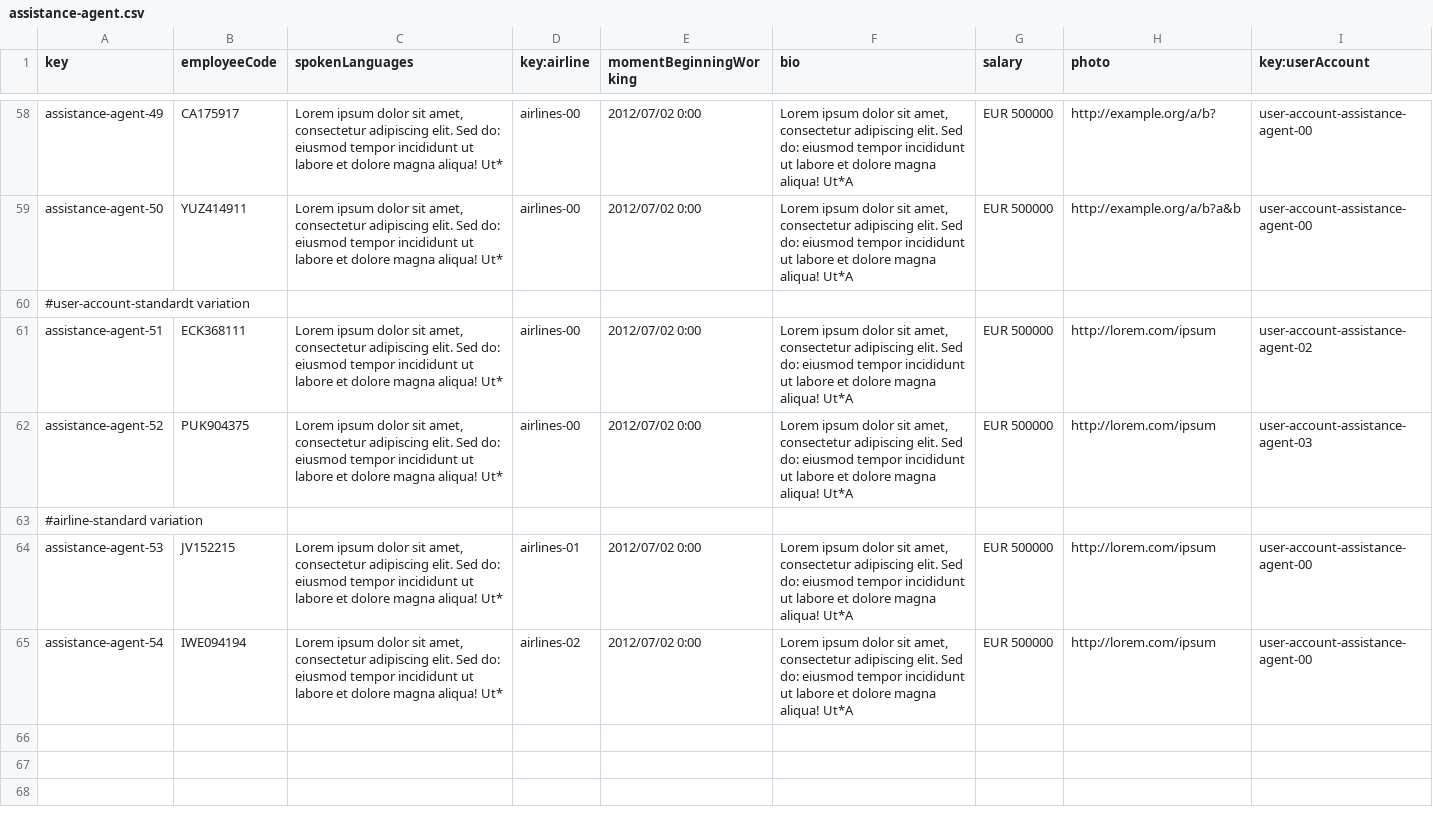
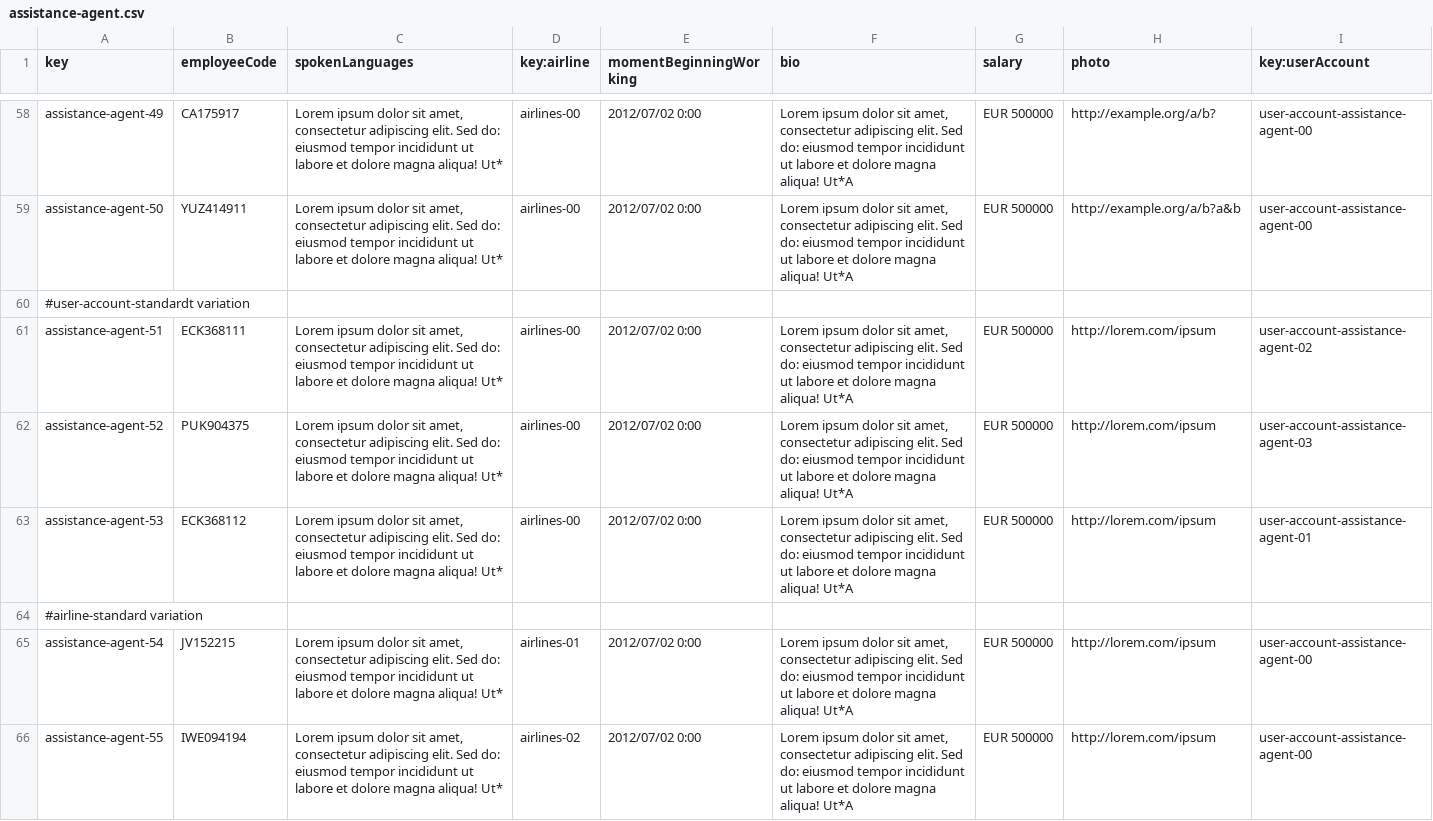
Before and after one commit to DP2-C1-063/Acme-ANS-D04, a CSV file: src/main/resources/WEB-INF/data/sample/assistance-agent.csv, drawn as a sheet; only a part is shown, gaps mark what is left out.

```diff
--- a/src/main/resources/WEB-INF/data/sample/assistance-agent.csv
+++ b/src/main/resources/WEB-INF/data/sample/assistance-agent.csv
@@ -62,4 +62,5 @@ assistance-agent-51,ECK368111,"Lorem ipsum dolor sit amet, consectetur adipiscin
 assistance-agent-52,PUK904375,"Lorem ipsum dolor sit amet, consectetur adipiscing elit. Sed do: eiusmod tempor incididunt ut labore et dolore magna aliqua! Ut*",airlines-00,2012/07/02 0:00,"Lorem ipsum dolor sit amet, consectetur adipiscing elit. Sed do: eiusmod tempor incididunt ut labore et dolore magna aliqua! Ut*A",EUR 500000,http://lorem.com/ipsum,user-account-assistance-agent-03
+assistance-agent-53,ECK368112,"Lorem ipsum dolor sit amet, consectetur adipiscing elit. Sed do: eiusmod tempor incididunt ut labore et dolore magna aliqua! Ut*",airlines-00,2012/07/02 0:00,"Lorem ipsum dolor sit amet, consectetur adipiscing elit. Sed do: eiusmod tempor incididunt ut labore et dolore magna aliqua! Ut*A",EUR 500000,http://lorem.com/ipsum,user-account-assistance-agent-01
 #airline-standard variation
-assistance-agent-53,JV152215,"Lorem ipsum dolor sit amet, consectetur adipiscing elit. Sed do: eiusmod tempor incididunt ut labore et dolore magna aliqua! Ut*",airlines-01,2012/07/02 0:00,"Lorem ipsum dolor sit amet, consectetur adipiscing elit. Sed do: eiusmod tempor incididunt ut labore et dolore magna aliqua! Ut*A",EUR 500000,http://lorem.com/ipsum,user-account-assistance-agent-00
-assistance-agent-54,IWE094194,"Lorem ipsum dolor sit amet, consectetur adipiscing elit. Sed do: eiusmod tempor incididunt ut labore et dolore magna aliqua! Ut*",airlines-02,2012/07/02 0:00,"Lorem ipsum dolor sit amet, consectetur adipiscing elit. Sed do: eiusmod tempor incididunt ut labore et dolore magna aliqua! Ut*A",EUR 500000,http://lorem.com/ipsum,user-account-assistance-agent-00
+assistance-agent-54,JV152215,"Lorem ipsum dolor sit amet, consectetur adipiscing elit. Sed do: eiusmod tempor incididunt ut labore et dolore magna aliqua! Ut*",airlines-01,2012/07/02 0:00,"Lorem ipsum dolor sit amet, consectetur adipiscing elit. Sed do: eiusmod tempor incididunt ut labore et dolore magna aliqua! Ut*A",EUR 500000,http://lorem.com/ipsum,user-account-assistance-agent-00
+assistance-agent-55,IWE094194,"Lorem ipsum dolor sit amet, consectetur adipiscing elit. Sed do: eiusmod tempor incididunt ut labore et dolore magna aliqua! Ut*",airlines-02,2012/07/02 0:00,"Lorem ipsum dolor sit amet, consectetur adipiscing elit. Sed do: eiusmod tempor incididunt ut labore et dolore magna aliqua! Ut*A",EUR 500000,http://lorem.com/ipsum,user-account-assistance-agent-00
```
Also changed, not shown: src/main/resources/WEB-INF/data/sample/claim.csv, src/main/resources/WEB-INF/data/sample/tracking-log.csv, 20 other files.
